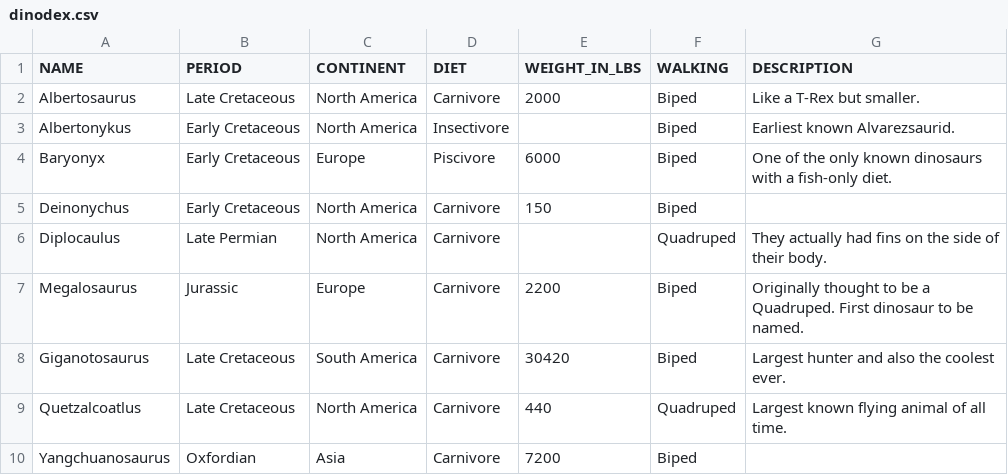
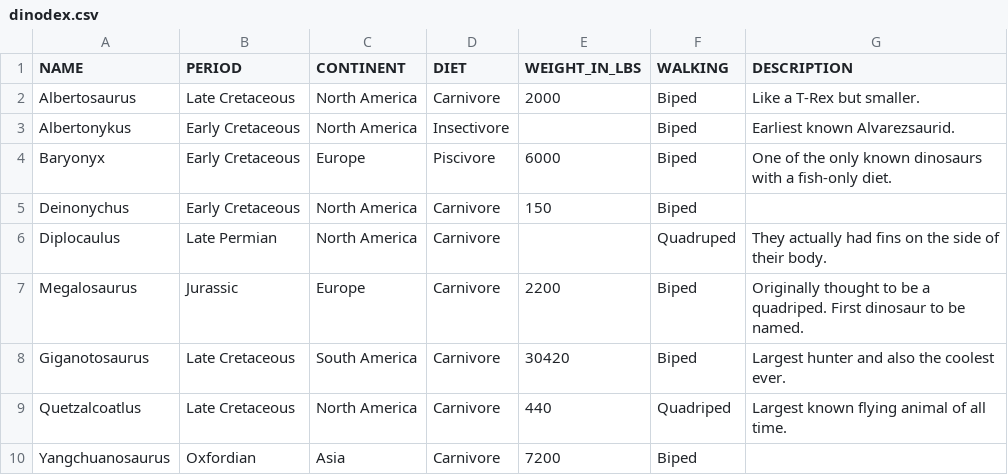
Before and after one commit to jmmastey/level_up_exercises, a CSV file: dino_catalog/dinodex.csv, drawn as a sheet.

Commit message:
DinoDex 9/8/2014

```diff
--- a/dino_catalog/dinodex.csv
+++ b/dino_catalog/dinodex.csv
@@ -6,5 +6,5 @@ Deinonychus,Early Cretaceous,North America,Carnivore,150,Biped,
 Diplocaulus,Late Permian,North America,Carnivore,,Quadruped,They actually had fins on the side of their body.
-Megalosaurus,Jurassic,Europe,Carnivore,2200,Biped,Originally thought to be a Quadruped. First dinosaur to be named.
+Megalosaurus,Jurassic,Europe,Carnivore,2200,Biped,Originally thought to be a quadriped. First dinosaur to be named.
 Giganotosaurus,Late Cretaceous,South America,Carnivore,30420,Biped,Largest hunter and also the coolest ever.
-Quetzalcoatlus,Late Cretaceous,North America,Carnivore,440,Quadruped,Largest known flying animal of all time.
+Quetzalcoatlus,Late Cretaceous,North America,Carnivore,440,Quadriped,Largest known flying animal of all time.
 Yangchuanosaurus,Oxfordian,Asia,Carnivore,7200,Biped,
```
Also changed, not shown: dino_catalog/african_dinosaur_export.csv, 6 other files.
